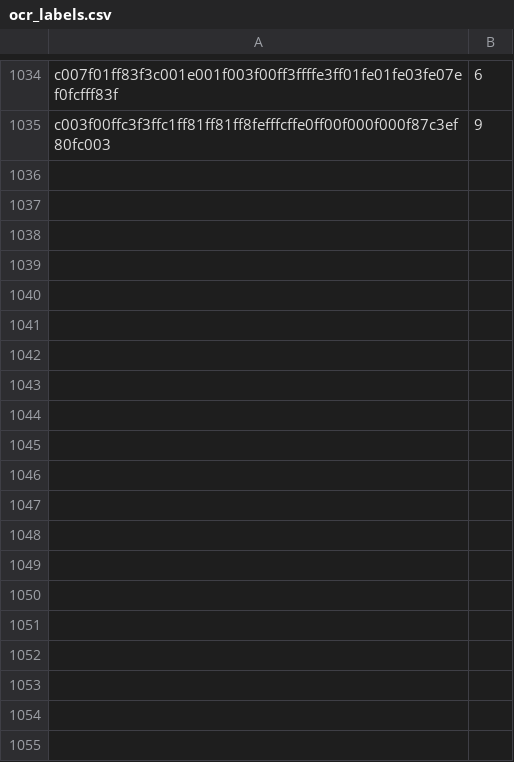
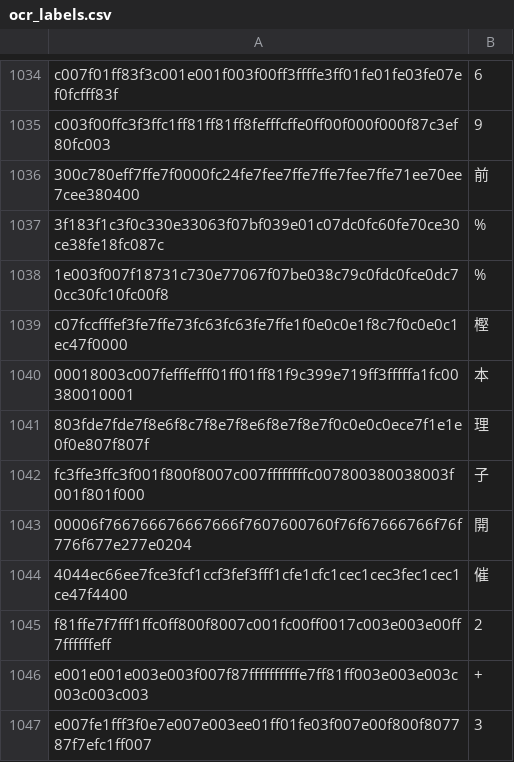
Before and after one commit to Akegarasu/ok-derby, a CSV file: ok-derby-backend/auto_derby/data/ocr_labels.csv, drawn as a sheet; only a part is shown, gaps mark what is left out.

Commit message:
:arrow_up: data

```diff
--- a/ok-derby-backend/auto_derby/data/ocr_labels.csv
+++ b/ok-derby-backend/auto_derby/data/ocr_labels.csv
@@ -1035 +1035,13 @@ c007f01ff83f3c001e001f003f00ff3ffffe3ff01fe01fe03fe07ef0fcfff83f,6
 c003f00ffc3f3ffc1ff81ff81ff8fefffcffe0ff00f000f000f87c3ef80fc003,9
+300c780eff7ffe7f0000fc24fe7fee7ffe7ffe7fee7ffe71ee70ee7cee380400,前
+3f183f1c3f0c330e33063f07bf039e01c07dc0fc60fe70ce30ce38fe18fc087c,%
+1e003f007f18731c730e77067f07be038c79c0fdc0fce0dc70cc30fc10fc00f8,%
+c07fccfffef3fe7ffe73fc63fc63fe7ffe1f0e0c0e1f8c7f0c0e0c1ec47f0000,樫
+00018003c007fefffefff01ff01ff81f9c399e719ff3fffffa1fc00380010001,本
+803fde7fde7f8e6f8c7f8e7f8e6f8e7f8e7f0c0e0c0ece7f1e1e0f0e807f807f,理
+fc3ffe3ffc3f001f800f8007c007ffffffffc007800380038003f001f801f000,子
+00006f766766676667666f7607600760f76f67666766f76f776f677e277e0204,開
+4044ec66ee7fce3fcf1ccf3fef3fff1cfe1cfc1cec1cec3fec1cec1ce47f4400,催
+f81ffe7f7fff1ffc0ff800f8007c001fc00ff0017c003e003e00ff7ffffffeff,2
+e001e001e003e003f007f87ffffffffffe7ff81ff003e003e003c003c003c003,+
+e007fe1fff3f0e7e007e003ee01ff01fe03f007e00f800f807787f7efc1ff007,3
```
Also changed, not shown: 1 other file.
